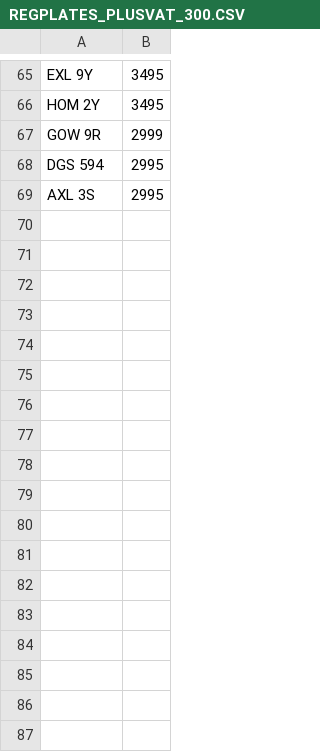
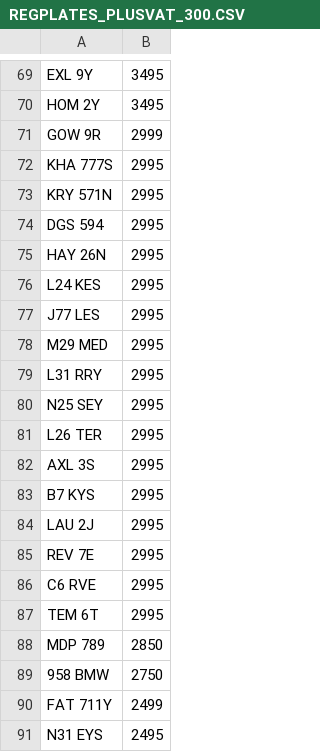
Before and after one commit to martinsumner/simplyreg, a CSV file: csv/REGPLATES_PLUSVAT_300.CSV, drawn as a sheet; only a part is shown, gaps mark what is left out; the diff covers the shown part only; the diff names each change by its address in the sheet, - before the commit and + after, or states it on an @@ line.

```diff
--- a/csv/REGPLATES_PLUSVAT_300.CSV
+++ b/csv/REGPLATES_PLUSVAT_300.CSV
+row 72: KHA 777S | 2995
+row 73: KRY 571N | 2995
+row 75: HAY 26N | 2995
+row 76: L24 KES | 2995
+row 77: J77 LES | 2995
+row 78: M29 MED | 2995
+row 79: L31 RRY | 2995
+row 80: N25 SEY | 2995
+row 81: L26 TER | 2995
+row 83: B7 KYS | 2995
+row 84: LAU 2J | 2995
+row 85: REV 7E | 2995
+row 86: C6 RVE | 2995
+row 87: TEM 6T | 2995
+row 88: MDP 789 | 2850
+row 89: 958 BMW | 2750
+row 90: FAT 711Y | 2499
+row 91: N31 EYS | 2495
```
Also changed, not shown: 14 added rows and 1 removed row elsewhere in this file, csv/CARREG_NOVAT_500.csv, csv/CARREG_PLUSVAT_500.csv, 3 other files.
